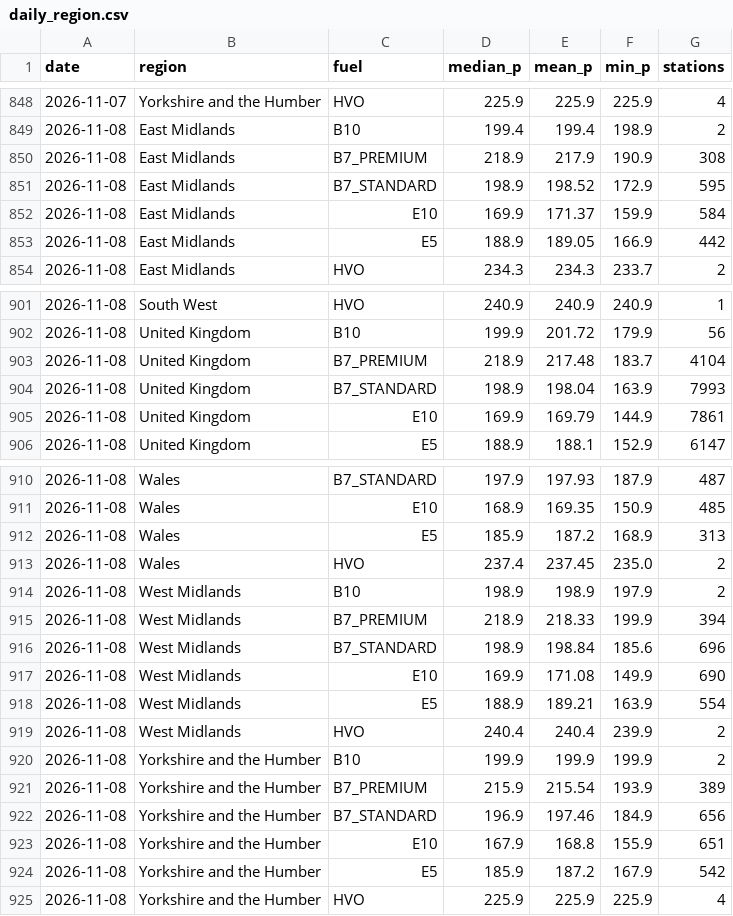
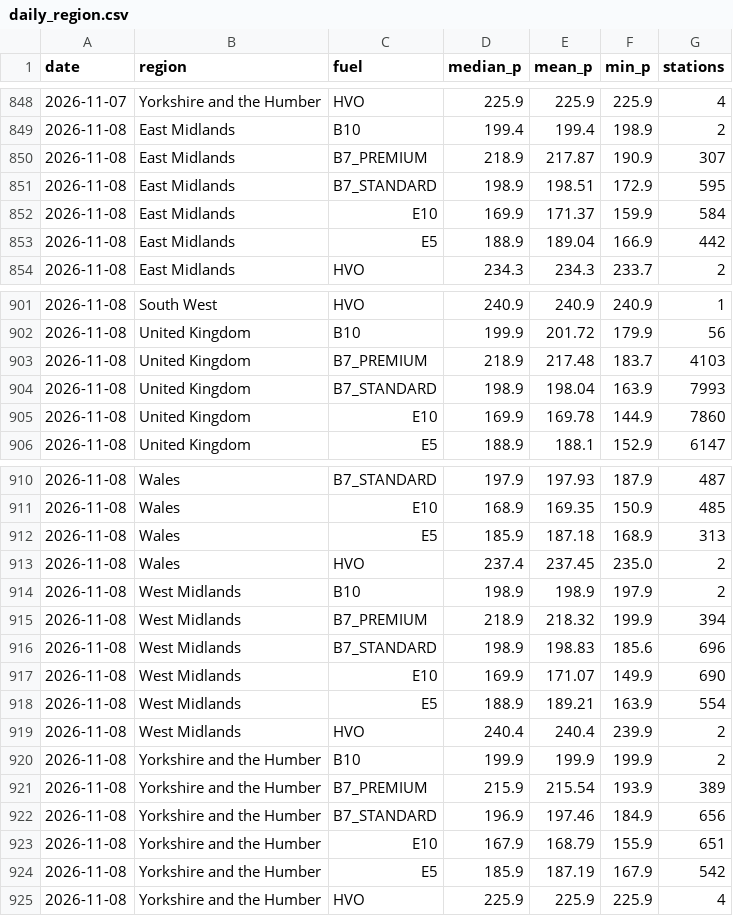
Before and after one commit to swhutchinson/uk-fuel-data, a CSV file: data/daily_region.csv, drawn as a sheet; only a part is shown, gaps mark what is left out; the diff covers the shown part only.

```diff
--- a/data/daily_region.csv
+++ b/data/daily_region.csv
@@ -849,6 +849,6 @@ date,region,fuel,median_p,mean_p,min_p,stations
 2026-11-08,East Midlands,B10,199.4,199.4,198.9,2
-2026-11-08,East Midlands,B7_PREMIUM,218.9,217.9,190.9,308
-2026-11-08,East Midlands,B7_STANDARD,198.9,198.52,172.9,595
+2026-11-08,East Midlands,B7_PREMIUM,218.9,217.87,190.9,307
+2026-11-08,East Midlands,B7_STANDARD,198.9,198.51,172.9,595
 2026-11-08,East Midlands,E10,169.9,171.37,159.9,584
-2026-11-08,East Midlands,E5,188.9,189.05,166.9,442
+2026-11-08,East Midlands,E5,188.9,189.04,166.9,442
 2026-11-08,East Midlands,HVO,234.3,234.3,233.7,2
@@ -902,5 +902,5 @@ date,region,fuel,median_p,mean_p,min_p,stations
 2026-11-08,United Kingdom,B10,199.9,201.72,179.9,56
-2026-11-08,United Kingdom,B7_PREMIUM,218.9,217.48,183.7,4104
+2026-11-08,United Kingdom,B7_PREMIUM,218.9,217.48,183.7,4103
 2026-11-08,United Kingdom,B7_STANDARD,198.9,198.04,163.9,7993
-2026-11-08,United Kingdom,E10,169.9,169.79,144.9,7861
+2026-11-08,United Kingdom,E10,169.9,169.78,144.9,7860
 2026-11-08,United Kingdom,E5,188.9,188.1,152.9,6147
@@ -911,8 +911,8 @@ date,region,fuel,median_p,mean_p,min_p,stations
 2026-11-08,Wales,E10,168.9,169.35,150.9,485
-2026-11-08,Wales,E5,185.9,187.2,168.9,313
+2026-11-08,Wales,E5,185.9,187.18,168.9,313
 2026-11-08,Wales,HVO,237.4,237.45,235.0,2
 2026-11-08,West Midlands,B10,198.9,198.9,197.9,2
-2026-11-08,West Midlands,B7_PREMIUM,218.9,218.33,199.9,394
-2026-11-08,West Midlands,B7_STANDARD,198.9,198.84,185.6,696
-2026-11-08,West Midlands,E10,169.9,171.08,149.9,690
+2026-11-08,West Midlands,B7_PREMIUM,218.9,218.32,199.9,394
+2026-11-08,West Midlands,B7_STANDARD,198.9,198.83,185.6,696
+2026-11-08,West Midlands,E10,169.9,171.07,149.9,690
 2026-11-08,West Midlands,E5,188.9,189.21,163.9,554
@@ -922,4 +922,4 @@ date,region,fuel,median_p,mean_p,min_p,stations
 2026-11-08,Yorkshire and the Humber,B7_STANDARD,196.9,197.46,184.9,656
-2026-11-08,Yorkshire and the Humber,E10,167.9,168.8,155.9,651
-2026-11-08,Yorkshire and the Humber,E5,185.9,187.2,167.9,542
+2026-11-08,Yorkshire and the Humber,E10,167.9,168.79,155.9,651
+2026-11-08,Yorkshire and the Humber,E5,185.9,187.19,167.9,542
 2026-11-08,Yorkshire and the Humber,HVO,225.9,225.9,225.9,4
```
Also changed, not shown: 18 edited cells elsewhere in this file, data/history/prices_2026-11.csv, data/snapshots.csv, 1 other file.
